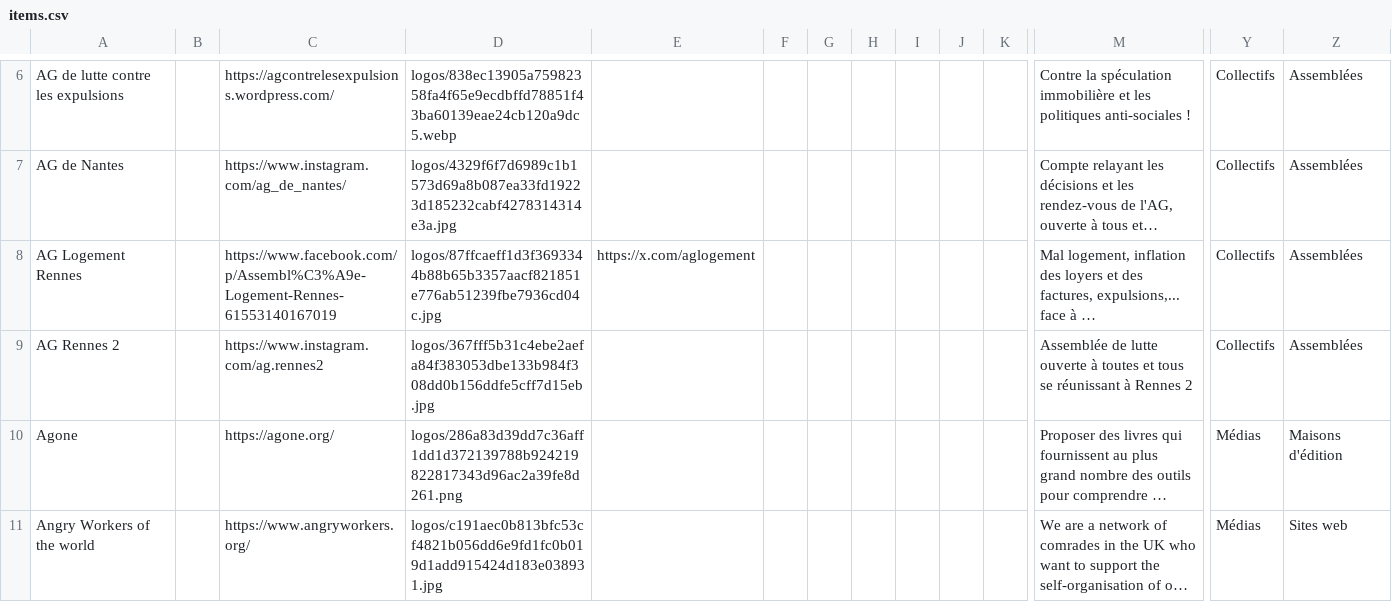
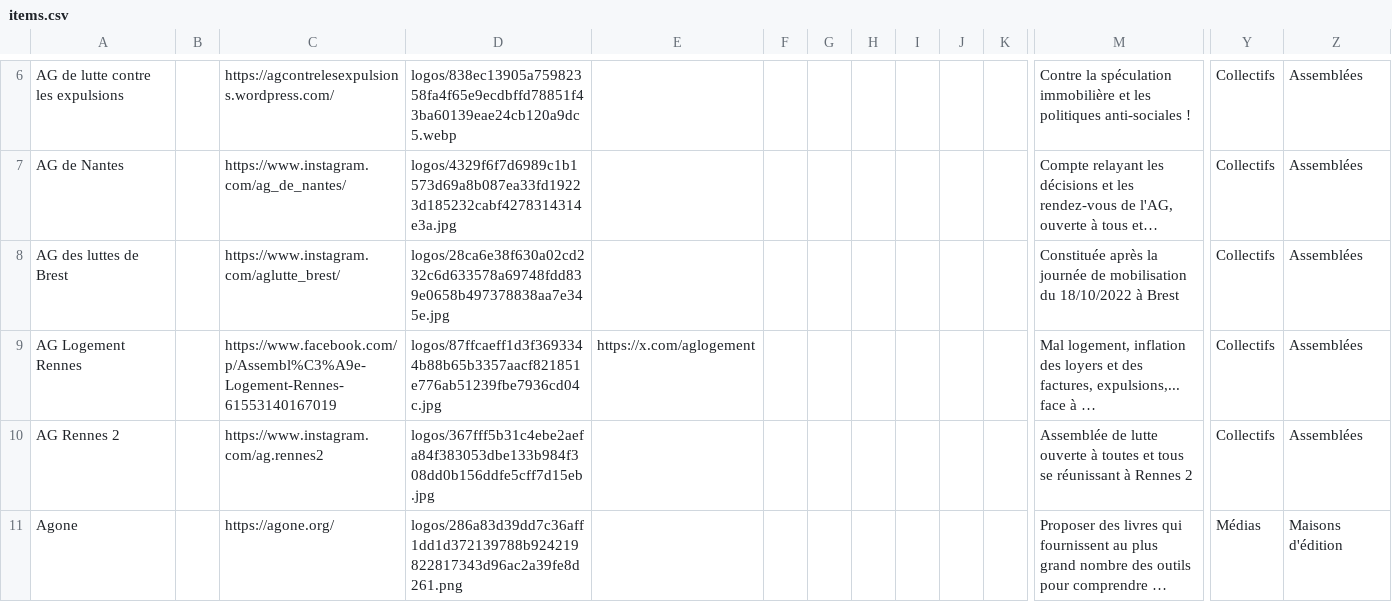
Before and after one commit to rriclet/carte-des-luttes, a CSV file: docs/items.csv, drawn as a sheet; only a part is shown, gaps mark what is left out; the shorter side is filled out with more unchanged rows; long unchanged cells end in …; rows hold the shown columns only; the diff names each change by its address in the sheet, - before the commit and + after, or states it on an @@ line.

```diff
--- a/docs/items.csv
+++ b/docs/items.csv
+row 8: AG des luttes de Brest |  | https://www.instagram.com/aglutte_brest/ | logos/28ca6e38f630a02cd232c6d633578a69748fdd839e0658b497378838aa7e345e.jpg |  |  |  |  |  |  |  | Constituée après la journée de mobilisation du 18/10/2022 à Brest | Collectifs | Assemblées
```
Also changed, not shown: 16 other files.
